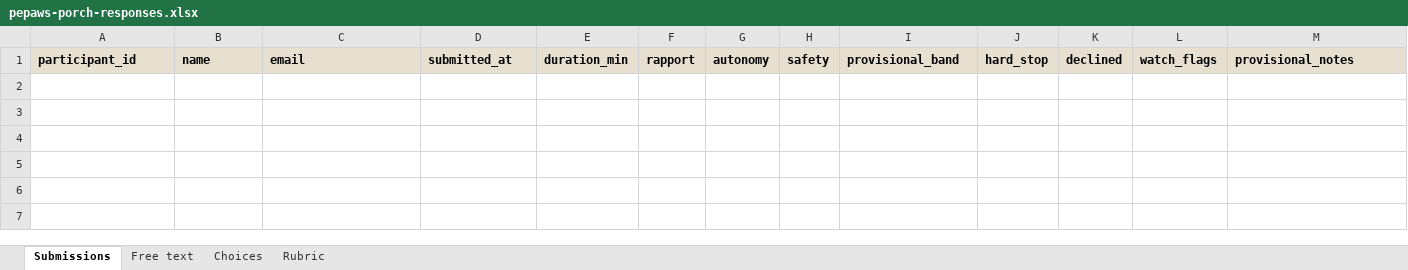
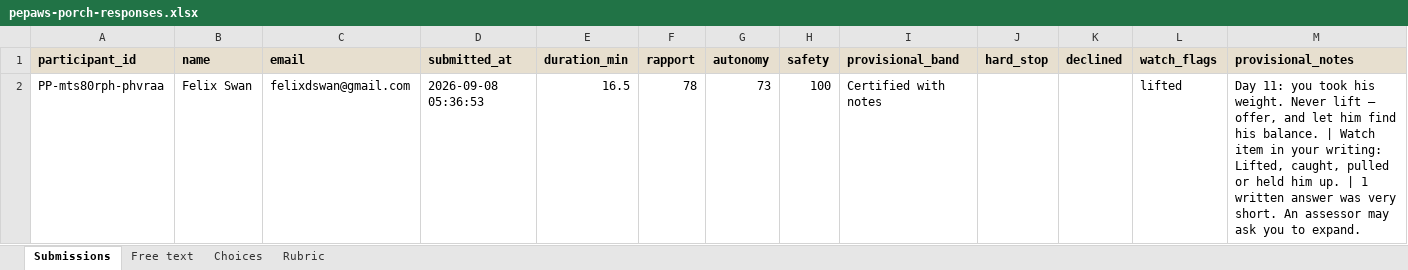
Before and after one commit to felixdswan/Claude, an Excel workbook: data/pepaws-porch-responses.xlsx, sheet Submissions, drawn as a sheet; only a part is shown; values as stored, in another font and other column widths than the file's, no borders; rows hold the shown columns only; the diff names each change by its address in the sheet, - before the commit and + after, or states it on an @@ line.

```diff
--- a/data/pepaws-porch-responses.xlsx (sheet Submissions)
+++ b/data/pepaws-porch-responses.xlsx (sheet Submissions)
+row 2: PP-mts80rph-phvraa | Felix Swan | felixdswan@gmail.com | 2026-09-08 05:36:53 | 16.5 | 78 | 73 | 100 | Certified with notes |  |  | lifted | Day 11: you took his weight. Never lift — offer, and let him find his balance. | Watch item in your writing: Lifted, caught, pulled or held him up. | 1 written answer was very short. An assessor may ask you to expand.
```
Also changed, not shown: sheet Choices, sheet Free text, 3 other files.
